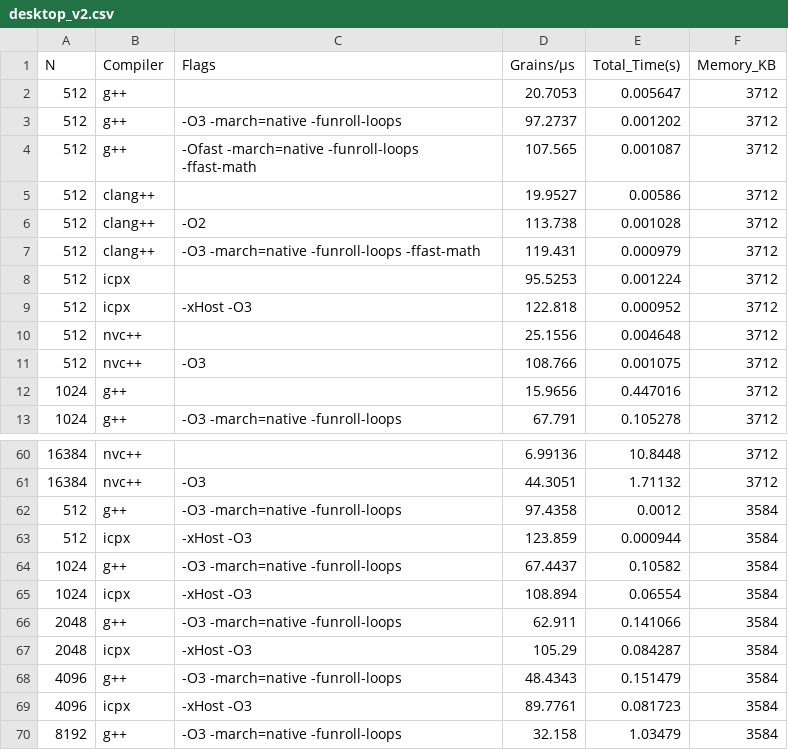
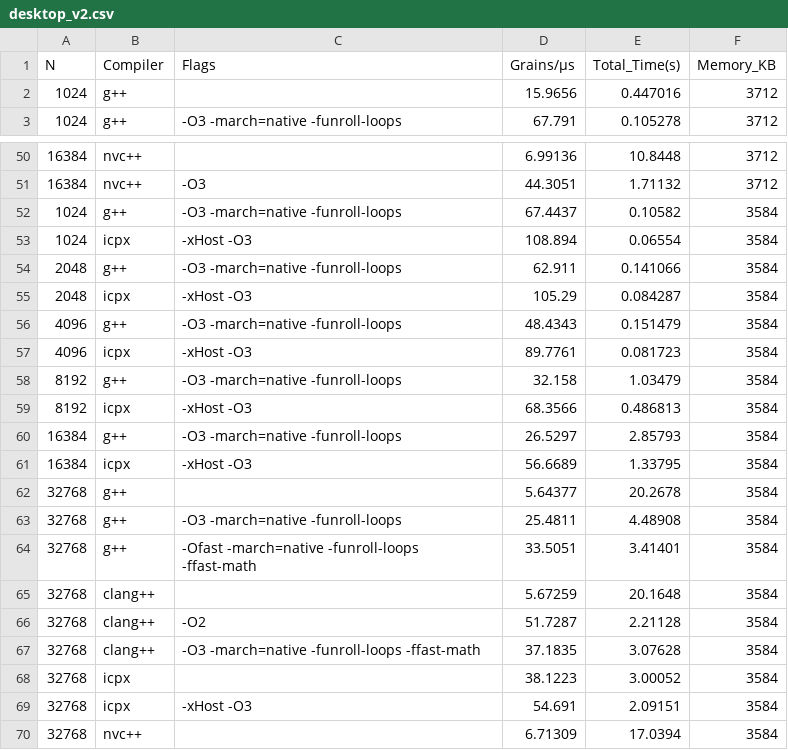
Before and after one commit to gbaudino/tiny_manna, a CSV file: benchmarks/desktop_v2.csv, drawn as a sheet; only a part is shown, gaps mark what is left out; the shorter side is filled out with more unchanged rows.

```diff
--- a/benchmarks/desktop_v2.csv
+++ b/benchmarks/desktop_v2.csv
@@ -1,12 +1,2 @@
 N,Compiler,Flags,Grains/µs,Total_Time(s),Memory_KB
-512,g++,"",20.7053,0.005647,3712
-512,g++,"-O3 -march=native -funroll-loops",97.2737,0.001202,3712
-512,g++," -Ofast -march=native -funroll-loops -ffast-math",107.565,0.001087,3712
-512,clang++,"",19.9527,0.00586,3712
-512,clang++," -O2",113.738,0.001028,3712
-512,clang++," -O3 -march=native -funroll-loops -ffast-math",119.431,0.000979,3712
-512,icpx,"",95.5253,0.001224,3712
-512,icpx," -xHost -O3",122.818,0.000952,3712
-512,nvc++,"",25.1556,0.004648,3712
-512,nvc++," -O3",108.766,0.001075,3712
 1024,g++,"",15.9656,0.447016,3712
@@ -61,4 +51,2 @@ N,Compiler,Flags,Grains/µs,Total_Time(s),Memory_KB
 16384,nvc++," -O3",44.3051,1.71132,3712
-512,g++," -O3 -march=native -funroll-loops",97.4358,0.0012,3584
-512,icpx,"-xHost -O3",123.859,0.000944,3584
 1024,g++," -O3 -march=native -funroll-loops",67.4437,0.10582,3584
```
Also changed, not shown: benchmarks/desktop_v0.csv, benchmarks/desktop_v1.csv, 7 other files.
